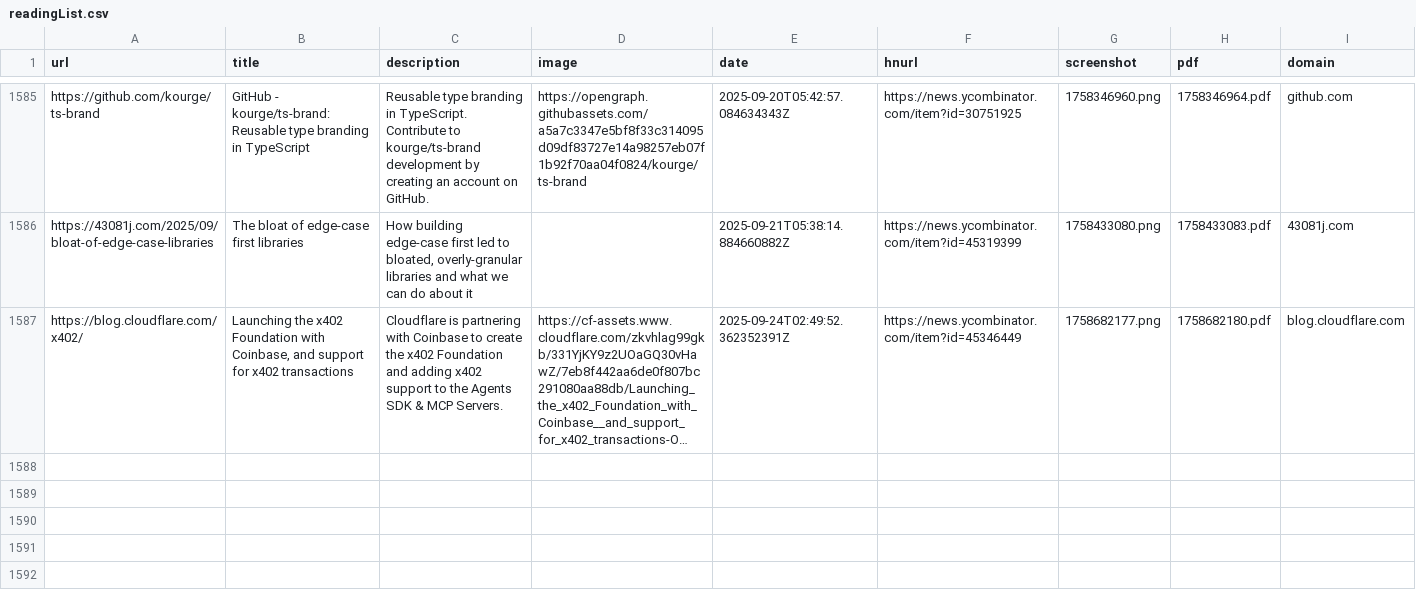
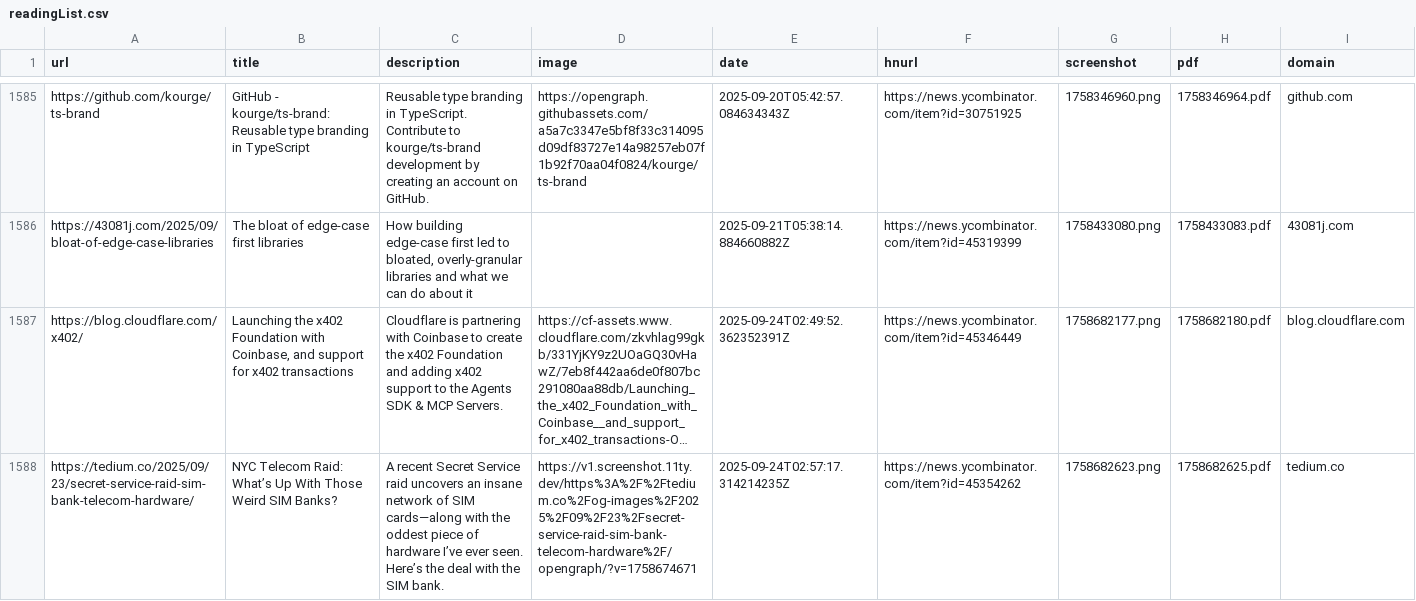
Before and after one commit to jamesmstone/readingList, a CSV file: readingList.csv, drawn as a sheet; only a part is shown, gaps mark what is left out; long unchanged cells end in …; the diff names each change by its address in the sheet, - before the commit and + after, or states it on an @@ line.

Commit message:
Automated reading list update on Wed Sep 24 02:57:17 UTC 2025

```diff
--- a/readingList.csv
+++ b/readingList.csv
+row 1588: https://tedium.co/2025/09/23/secret-service-raid-sim-bank-telecom-hardware/ | NYC Telecom Raid: What’s Up With Those Weird SIM Banks? | A recent Secret Service raid uncovers an insane network of SIM cards—along with the oddest piece of hardware I’ve ever seen. Here’s the deal with the SIM bank. | https://v1.screenshot.11ty.dev/https%3A%2F%2Ftedium.co%2Fog-images%2F2025%2F09%2F23%2Fsecret-service-raid-sim-bank-telecom-hardware%2F/opengraph/?v=1758674671 | 2025-09-24T02:57:17.314214235Z | https://news.ycombinator.com/item?id=45354262 | 1758682623.png | 1758682625.pdf | tedium.co
```
Also changed, not shown: 2 other files.
